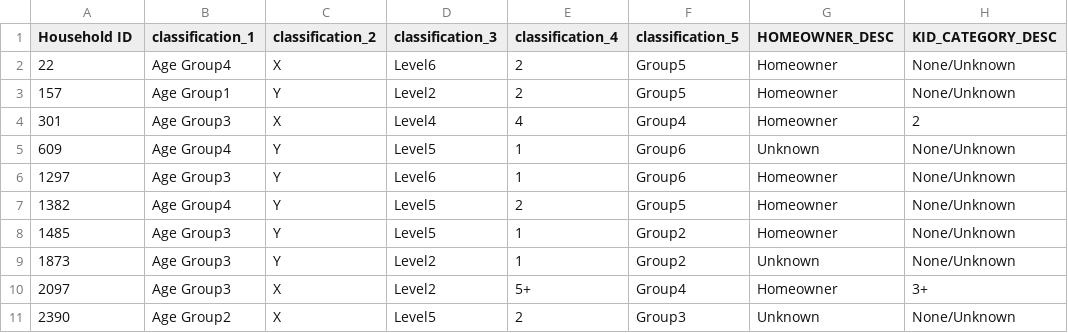
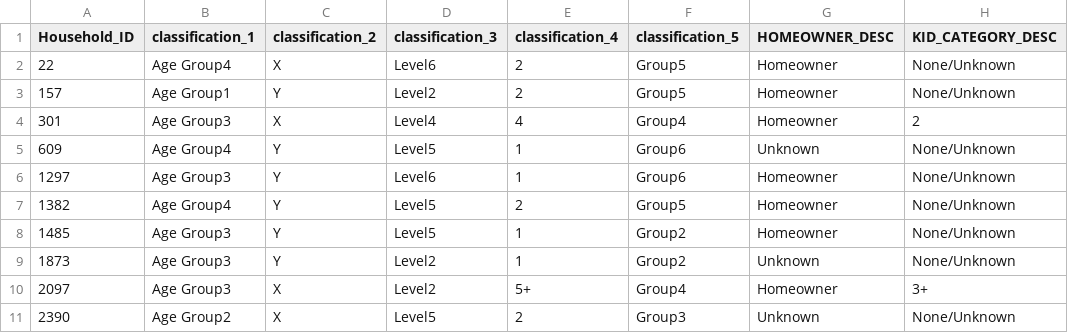
Before and after one commit to g-kantor/data, a CSV file: out_hh_df.csv, drawn as a sheet.

Commit message:
Update out_hh_df.csv

```diff
--- a/out_hh_df.csv
+++ b/out_hh_df.csv
@@ -1,2 +1,2 @@
-Household ID,classification_1,classification_2,classification_3,classification_4,classification_5,HOMEOWNER_DESC,KID_CATEGORY_DESC
+Household_ID,classification_1,classification_2,classification_3,classification_4,classification_5,HOMEOWNER_DESC,KID_CATEGORY_DESC
 22,Age Group4,X,Level6,2,Group5,Homeowner,None/Unknown
```
